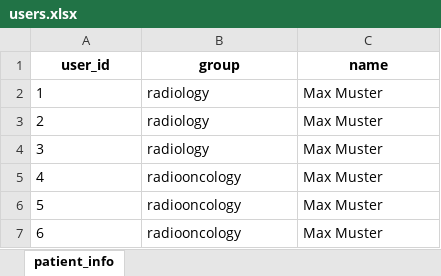
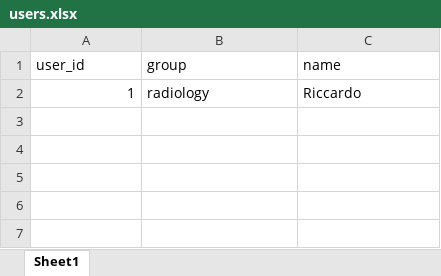
Before and after one commit to nczala/usz-web-based-rating, an Excel workbook: backend/data/users/users.xlsx, sheet Sheet1, drawn as a sheet; values as stored, in another font and other column widths than the file's, no borders; conditional formats not drawn; the diff names each change by its address in the sheet, - before the commit and + after, or states it on an @@ line.

```diff
--- a/backend/data/users/users.xlsx (sheet Sheet1)
+++ b/backend/data/users/users.xlsx (sheet Sheet1)
-sheet tab: patient_info
+sheet tab: Sheet1
@@ A1:C1 bold: on → off, alignment: center → left @@
-A2 alignment: left
+A2 alignment: right
-C2 (name): Max Muster
+C2 (name): Riccardo
-row 3: 2 | radiology | Max Muster
-row 4: 3 | radiology | Max Muster
-row 5: 4 | radiooncology | Max Muster
-row 6: 5 | radiooncology | Max Muster
-row 7: 6 | radiooncology | Max Muster
```
Also changed, not shown: backend/data/all_cases.xlsx, backend/data/users/radiology/user_1/order_user_1.xlsx, 17 other files.
